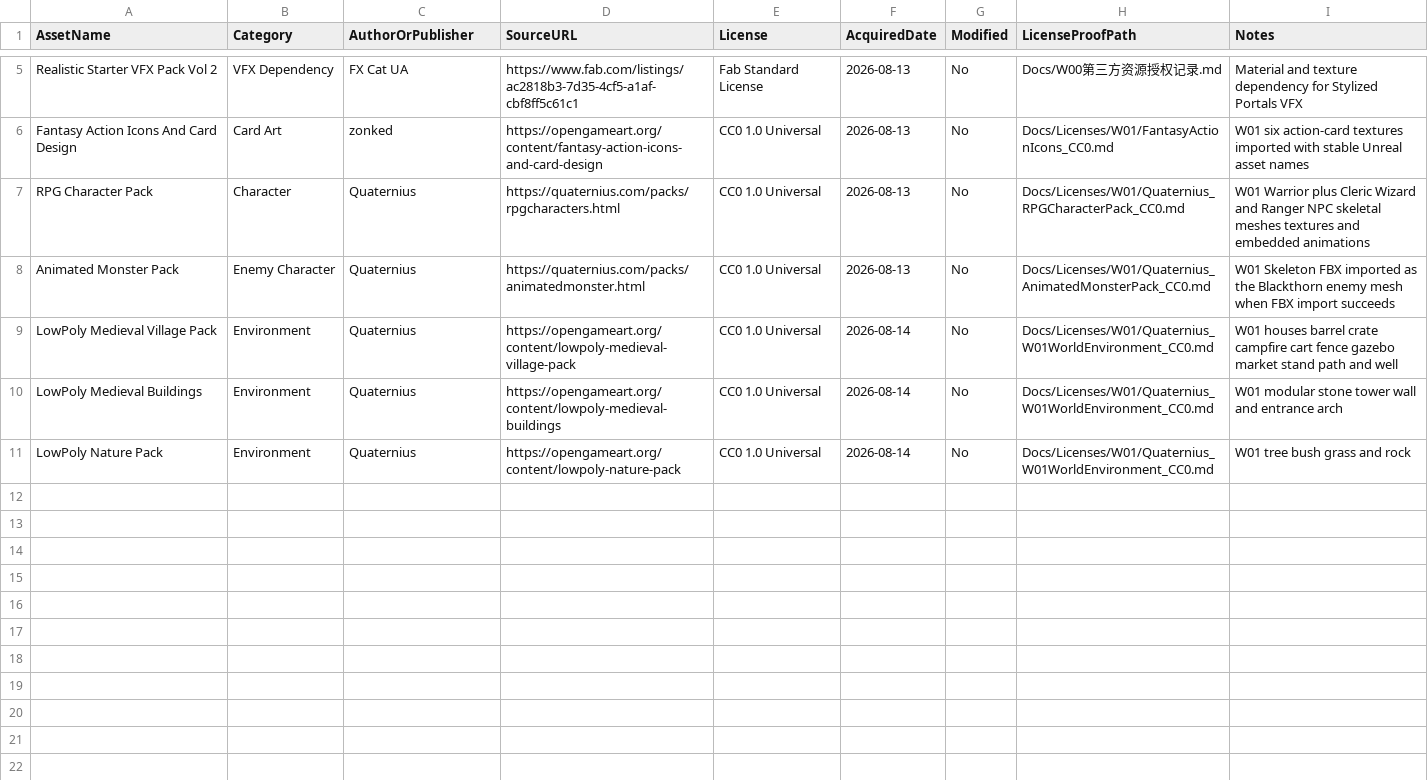
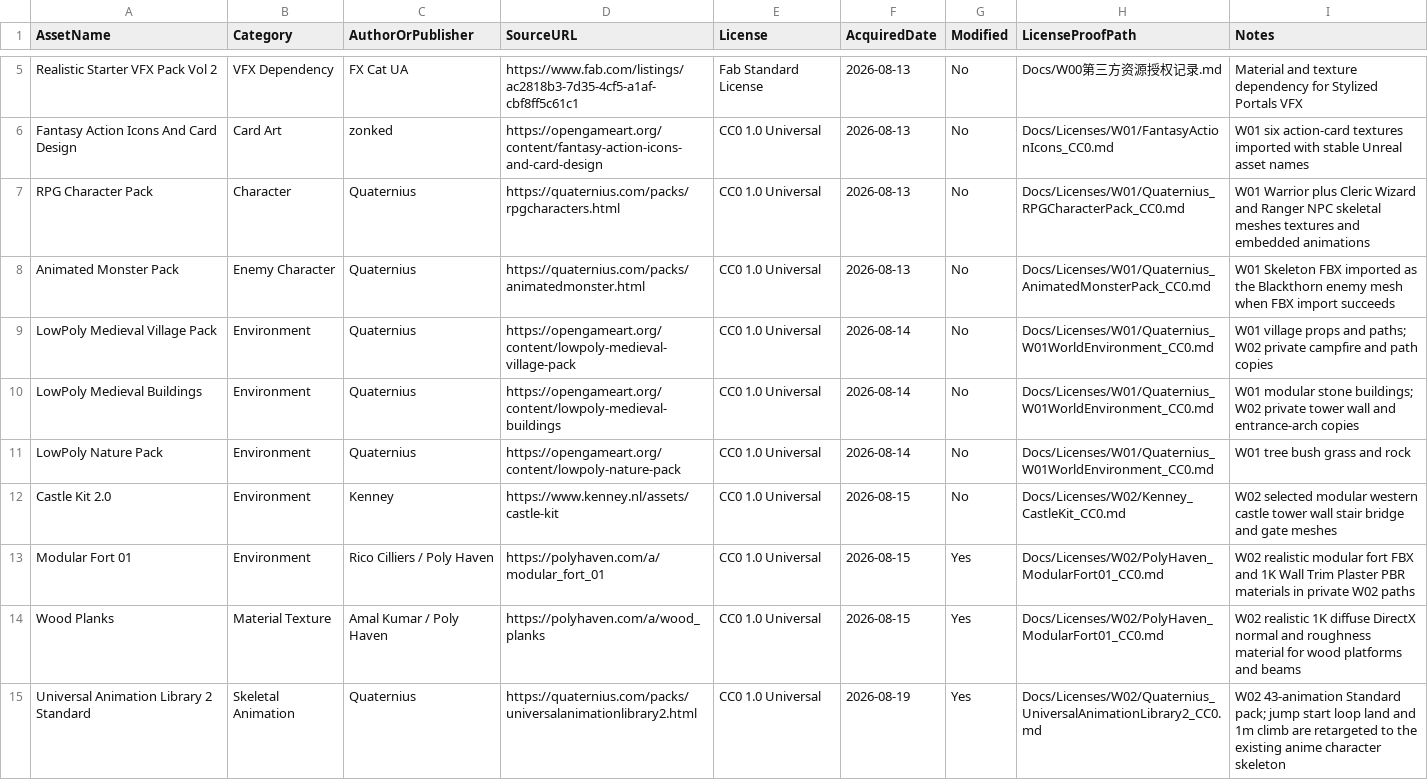
Before and after one commit to woshiheziwei12/WorldWalkerPrototype, a CSV file: ThirdPartyAssets.csv, drawn as a sheet; only a part is shown, gaps mark what is left out.

Commit message:
feat: rebuild W02 as Babylonian tower

```diff
--- a/ThirdPartyAssets.csv
+++ b/ThirdPartyAssets.csv
@@ -8,4 +8,8 @@ RPG Character Pack,Character,Quaternius,https://quaternius.com/packs/rpgcharacte
 Animated Monster Pack,Enemy Character,Quaternius,https://quaternius.com/packs/animatedmonster.html,CC0 1.0 Universal,2026-08-13,No,Docs/Licenses/W01/Quaternius_AnimatedMonsterPack_CC0.md,W01 Skeleton FBX imported as the Blackthorn enemy mesh when FBX import succeeds
-LowPoly Medieval Village Pack,Environment,Quaternius,https://opengameart.org/content/lowpoly-medieval-village-pack,CC0 1.0 Universal,2026-08-14,No,Docs/Licenses/W01/Quaternius_W01WorldEnvironment_CC0.md,W01 houses barrel crate campfire cart fence gazebo market stand path and well
-LowPoly Medieval Buildings,Environment,Quaternius,https://opengameart.org/content/lowpoly-medieval-buildings,CC0 1.0 Universal,2026-08-14,No,Docs/Licenses/W01/Quaternius_W01WorldEnvironment_CC0.md,W01 modular stone tower wall and entrance arch
+LowPoly Medieval Village Pack,Environment,Quaternius,https://opengameart.org/content/lowpoly-medieval-village-pack,CC0 1.0 Universal,2026-08-14,No,Docs/Licenses/W01/Quaternius_W01WorldEnvironment_CC0.md,W01 village props and paths; W02 private campfire and path copies
+LowPoly Medieval Buildings,Environment,Quaternius,https://opengameart.org/content/lowpoly-medieval-buildings,CC0 1.0 Universal,2026-08-14,No,Docs/Licenses/W01/Quaternius_W01WorldEnvironment_CC0.md,W01 modular stone buildings; W02 private tower wall and entrance-arch copies
 LowPoly Nature Pack,Environment,Quaternius,https://opengameart.org/content/lowpoly-nature-pack,CC0 1.0 Universal,2026-08-14,No,Docs/Licenses/W01/Quaternius_W01WorldEnvironment_CC0.md,W01 tree bush grass and rock
+Castle Kit 2.0,Environment,Kenney,https://www.kenney.nl/assets/castle-kit,CC0 1.0 Universal,2026-08-15,No,Docs/Licenses/W02/Kenney_CastleKit_CC0.md,W02 selected modular western castle tower wall stair bridge and gate meshes
+Modular Fort 01,Environment,Rico Cilliers / Poly Haven,https://polyhaven.com/a/modular_fort_01,CC0 1.0 Universal,2026-08-15,Yes,Docs/Licenses/W02/PolyHaven_ModularFort01_CC0.md,W02 realistic modular fort FBX and 1K Wall Trim Plaster PBR materials in private W02 paths
+Wood Planks,Material Texture,Amal Kumar / Poly Haven,https://polyhaven.com/a/wood_planks,CC0 1.0 Universal,2026-08-15,Yes,Docs/Licenses/W02/PolyHaven_ModularFort01_CC0.md,W02 realistic 1K diffuse DirectX normal and roughness material for wood platforms and beams
+Universal Animation Library 2 Standard,Skeletal Animation,Quaternius,https://quaternius.com/packs/universalanimationlibrary2.html,CC0 1.0 Universal,2026-08-19,Yes,Docs/Licenses/W02/Quaternius_UniversalAnimationLibrary2_CC0.md,W02 43-animation Standard pack; jump start loop land and 1m climb are retargeted to the existing anime character skeleton
```
Also changed, not shown: 54 other files.
